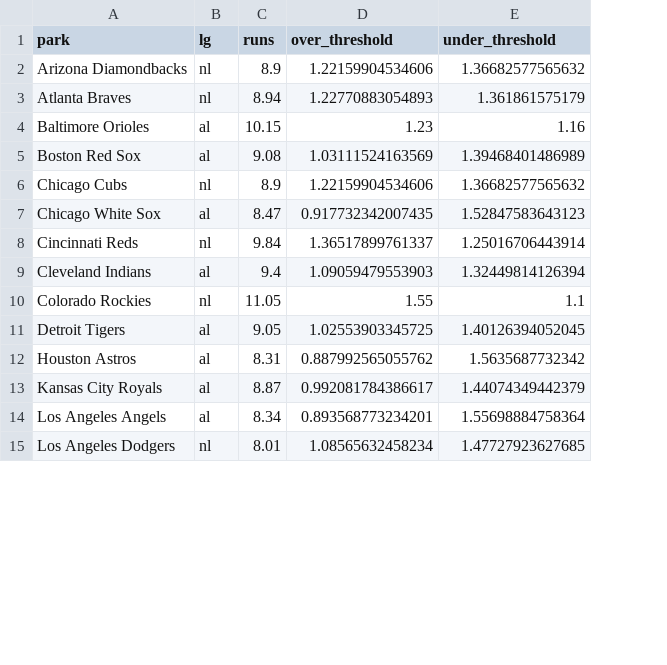
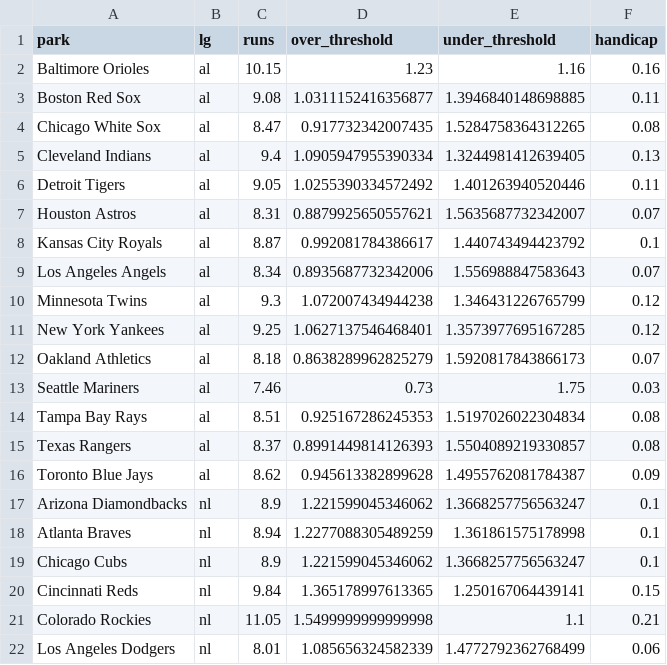
Before and after one commit to jefnic23/zell_baseball, a CSV file: app/data/parks.csv, drawn as a sheet; only a part is shown; removed rows and columns are numbered as before the commit, all else as after; the diff covers the shown part only; the diff names each change by its address in the sheet, - before the commit and + after, or states it on an @@ line.

Commit message:
away team handicaps

```diff
--- a/app/data/parks.csv
+++ b/app/data/parks.csv
+column F (handicap), rows 2-9: 0.16 | 0.11 | 0.08 | 0.13 | 0.11 | 0.07 | 0.1 | 0.07; row 22: 0.06
-row 2: Arizona Diamondbacks | nl | 8.9 | 1.22159904534606 | 1.36682577565632
-row 3: Atlanta Braves | nl | 8.94 | 1.22770883054893 | 1.361861575179
-D3 (over_threshold): 1.03111524163569
+D3 (over_threshold): 1.0311152416356877
-E3 (under_threshold): 1.39468401486989
+E3 (under_threshold): 1.3946840148698885
-row 6: Chicago Cubs | nl | 8.9 | 1.22159904534606 | 1.36682577565632
-E4 (under_threshold): 1.52847583643123
+E4 (under_threshold): 1.5284758364312265
-row 8: Cincinnati Reds | nl | 9.84 | 1.36517899761337 | 1.25016706443914
-D5 (over_threshold): 1.09059479553903
+D5 (over_threshold): 1.0905947955390334
-E5 (under_threshold): 1.32449814126394
+E5 (under_threshold): 1.3244981412639405
-row 10: Colorado Rockies | nl | 11.05 | 1.55 | 1.1
-D6 (over_threshold): 1.02553903345725
+D6 (over_threshold): 1.0255390334572492
-E6 (under_threshold): 1.40126394052045
+E6 (under_threshold): 1.401263940520446
-D7 (over_threshold): 0.887992565055762
+D7 (over_threshold): 0.8879925650557621
-E7 (under_threshold): 1.5635687732342
+E7 (under_threshold): 1.5635687732342007
-E8 (under_threshold): 1.44074349442379
+E8 (under_threshold): 1.440743494423792
-D9 (over_threshold): 0.893568773234201
+D9 (over_threshold): 0.8935687732342006
-E9 (under_threshold): 1.55698884758364
+E9 (under_threshold): 1.556988847583643
+row 10: Minnesota Twins | al | 9.3 | 1.072007434944238 | 1.346431226765799 | 0.12
+row 11: New York Yankees | al | 9.25 | 1.0627137546468401 | 1.3573977695167285 | 0.12
+row 12: Oakland Athletics | al | 8.18 | 0.8638289962825279 | 1.5920817843866173 | 0.07
@@ row 26 moved to row 13: Seattle Mariners @@
+row 14: Tampa Bay Rays | al | 8.51 | 0.925167286245353 | 1.5197026022304834 | 0.08
+row 15: Texas Rangers | al | 8.37 | 0.8991449814126393 | 1.5504089219330857 | 0.08
+row 16: Toronto Blue Jays | al | 8.62 | 0.945613382899628 | 1.4955762081784387 | 0.09
+row 17: Arizona Diamondbacks | nl | 8.9 | 1.221599045346062 | 1.3668257756563247 | 0.1
+row 18: Atlanta Braves | nl | 8.94 | 1.2277088305489259 | 1.361861575178998 | 0.1
+row 19: Chicago Cubs | nl | 8.9 | 1.221599045346062 | 1.3668257756563247 | 0.1
+row 20: Cincinnati Reds | nl | 9.84 | 1.365178997613365 | 1.250167064439141 | 0.15
+row 21: Colorado Rockies | nl | 11.05 | 1.5499999999999998 | 1.1 | 0.21
-D22 (over_threshold): 1.08565632458234
+D22 (over_threshold): 1.085656324582339
-E22 (under_threshold): 1.47727923627685
+E22 (under_threshold): 1.4772792362768499
```
Also changed, not shown: 6 removed rows and 14 edited cells elsewhere in this file, 4 other files.
